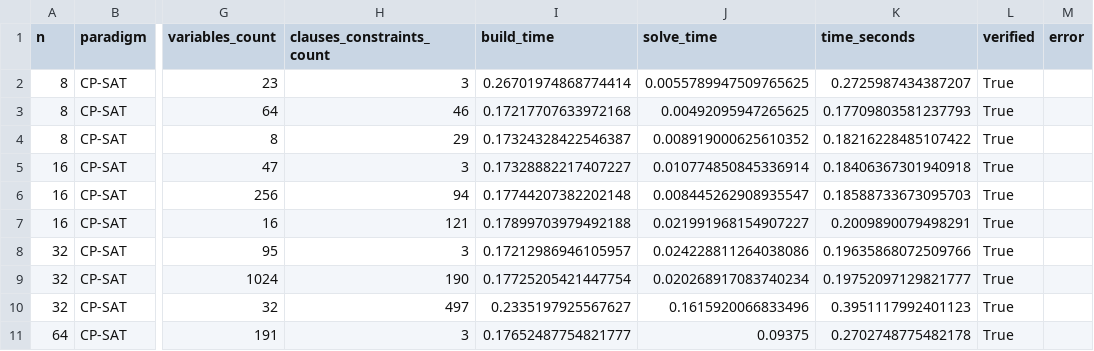
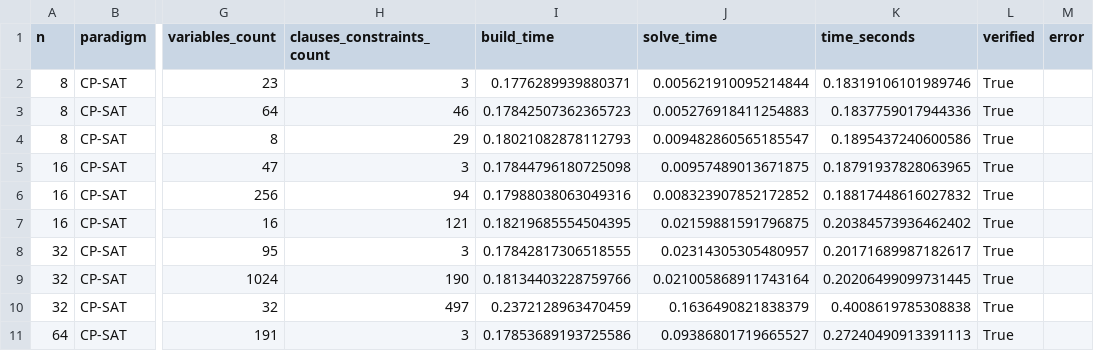
Before and after one commit to datnk0116/Nqueen_KHMT, a CSV file: results/cpsat_results.csv, drawn as a sheet; only a part is shown, gaps mark what is left out; the diff covers the shown part only; the diff names each change by its address in the sheet, - before the commit and + after, or states it on an @@ line.

```diff
--- a/results/cpsat_results.csv
+++ b/results/cpsat_results.csv
-I2 (build_time): 0.26701974868774414
+I2 (build_time): 0.1776289939880371
-J2 (solve_time): 0.0055789947509765625
+J2 (solve_time): 0.005621910095214844
-K2 (time_seconds): 0.2725987434387207
+K2 (time_seconds): 0.18319106101989746
-I3 (build_time): 0.17217707633972168
+I3 (build_time): 0.17842507362365723
-J3 (solve_time): 0.00492095947265625
+J3 (solve_time): 0.005276918411254883
-K3 (time_seconds): 0.17709803581237793
+K3 (time_seconds): 0.1837759017944336
-I4 (build_time): 0.17324328422546387
+I4 (build_time): 0.18021082878112793
-J4 (solve_time): 0.008919000625610352
+J4 (solve_time): 0.009482860565185547
-K4 (time_seconds): 0.18216228485107422
+K4 (time_seconds): 0.1895437240600586
-I5 (build_time): 0.17328882217407227
+I5 (build_time): 0.17844796180725098
-J5 (solve_time): 0.010774850845336914
+J5 (solve_time): 0.00957489013671875
-K5 (time_seconds): 0.18406367301940918
+K5 (time_seconds): 0.18791937828063965
-I6 (build_time): 0.17744207382202148
+I6 (build_time): 0.17988038063049316
-J6 (solve_time): 0.008445262908935547
+J6 (solve_time): 0.008323907852172852
-K6 (time_seconds): 0.18588733673095703
+K6 (time_seconds): 0.18817448616027832
-I7 (build_time): 0.17899703979492188
+I7 (build_time): 0.18219685554504395
-J7 (solve_time): 0.021991968154907227
+J7 (solve_time): 0.02159881591796875
-K7 (time_seconds): 0.2009890079498291
+K7 (time_seconds): 0.20384573936462402
-I8 (build_time): 0.17212986946105957
+I8 (build_time): 0.17842817306518555
-J8 (solve_time): 0.024228811264038086
+J8 (solve_time): 0.02314305305480957
-K8 (time_seconds): 0.19635868072509766
+K8 (time_seconds): 0.20171689987182617
-I9 (build_time): 0.17725205421447754
+I9 (build_time): 0.18134403228759766
-J9 (solve_time): 0.020268917083740234
+J9 (solve_time): 0.021005868911743164
-K9 (time_seconds): 0.19752097129821777
+K9 (time_seconds): 0.20206499099731445
-I10 (build_time): 0.2335197925567627
+I10 (build_time): 0.2372128963470459
-J10 (solve_time): 0.1615920066833496
+J10 (solve_time): 0.1636490821838379
-K10 (time_seconds): 0.3951117992401123
+K10 (time_seconds): 0.4008619785308838
-I11 (build_time): 0.17652487754821777
+I11 (build_time): 0.17853689193725586
-J11 (solve_time): 0.09375
+J11 (solve_time): 0.09386801719665527
-K11 (time_seconds): 0.2702748775482178
+K11 (time_seconds): 0.27240490913391113
```
Also changed, not shown: 12 edited cells elsewhere in this file, results/benchmark_results.csv, results/cplex_results.csv, 12 other files.
